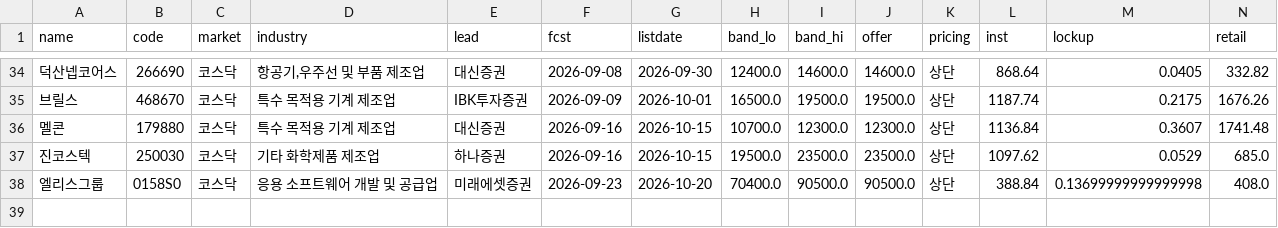
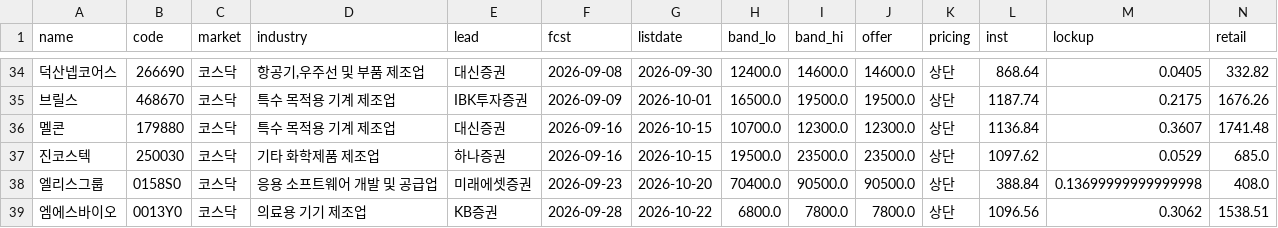
Before and after one commit to y7495835-svg/ipo-tracker, a CSV file: data/ipo.csv, drawn as a sheet; only a part is shown, gaps mark what is left out; rows hold the shown columns only; the diff names each change by its address in the sheet, - before the commit and + after, or states it on an @@ line.

```diff
--- a/data/ipo.csv
+++ b/data/ipo.csv
+row 39: 엠에스바이오 | 0013Y0 | 코스닥 | 의료용 기기 제조업 | KB증권 | 2026-09-28 | 2026-10-22 | 6800.0 | 7800.0 | 7800.0 | 상단 | 1096.56 | 0.3062 | 1538.51
```
Also changed, not shown: 2 other files.
